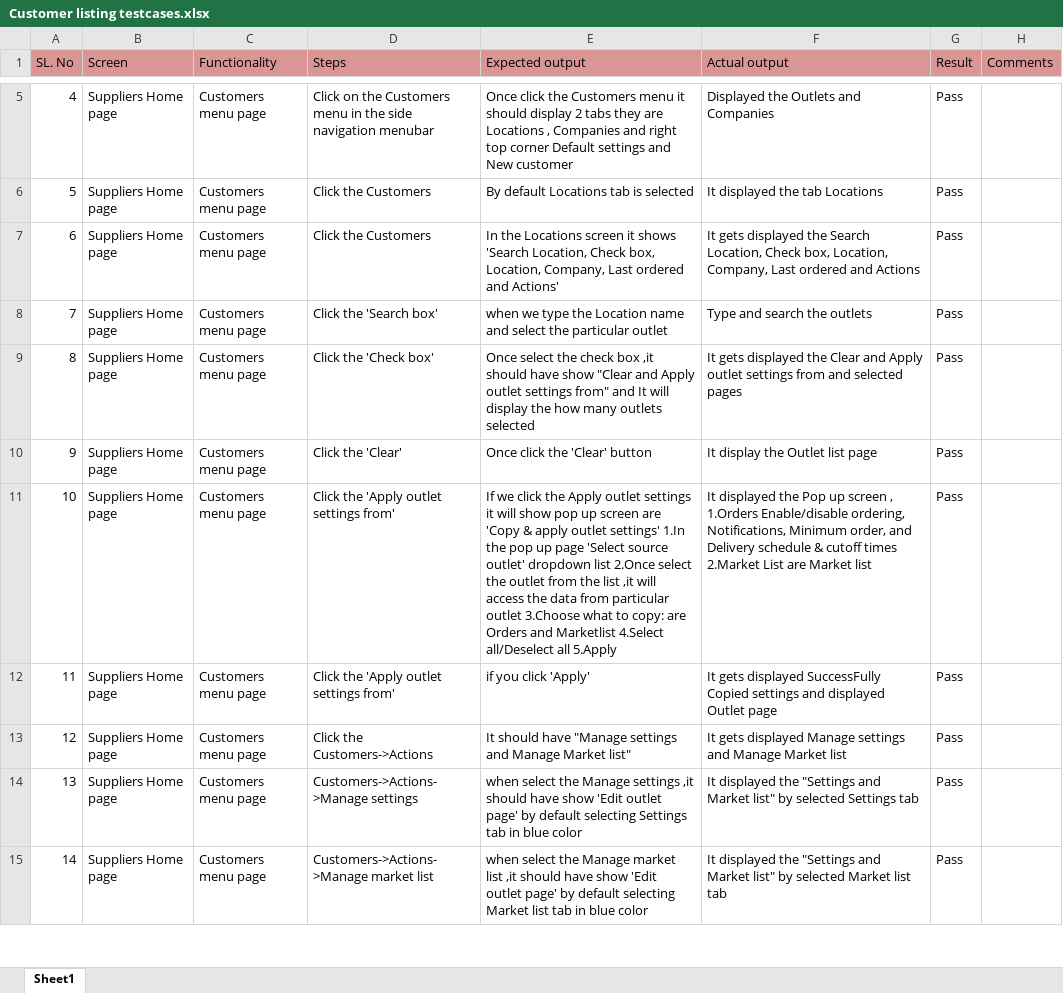
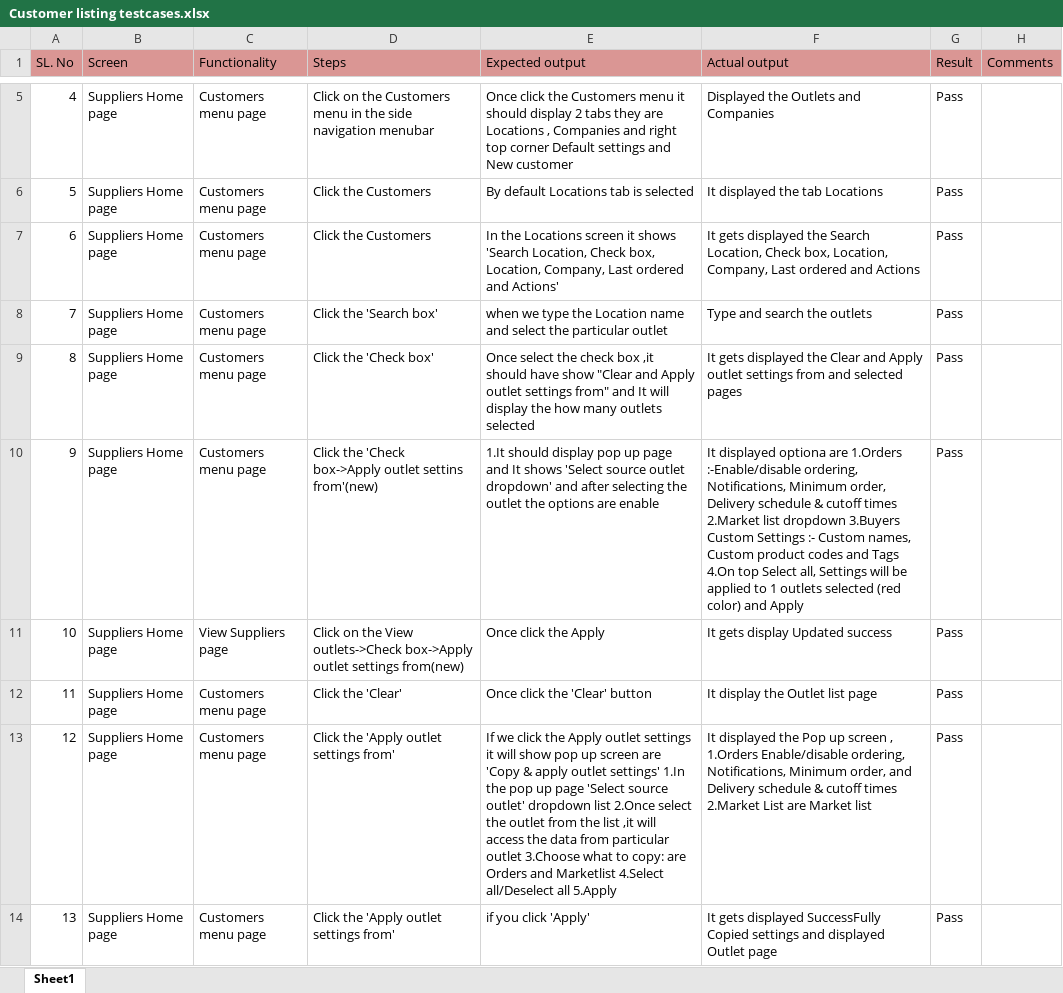
Before and after one commit to shwethazeemart/buyerautomation, an Excel workbook: Testcases_supplier/Customers/Manual testcases/Customer listing testcases.xlsx, sheet Sheet1, drawn as a sheet; only a part is shown, gaps mark what is left out; the shorter side is filled out with more unchanged rows; values as stored, in another font and other column widths than the file's, no borders; addresses are those after the commit; the diff names each change by its address in the sheet, - before the commit and + after, or states it on an @@ line.

```diff
--- a/Testcases_supplier/Customers/Manual testcases/Customer listing testcases.xlsx (sheet Sheet1)
+++ b/Testcases_supplier/Customers/Manual testcases/Customer listing testcases.xlsx (sheet Sheet1)
+row 10: 9 | Suppliers Home page | Customers menu page | Click the 'Check box->Apply outlet settins from'(new) | 1.It should display pop up page and It shows 'Select source outlet dropdown' and after selecting the outlet the options are enable | It displayed optiona are 1.Orders :-Enable/disable ordering, Notifications, Minimum order, Delivery schedule & cutoff times 2.Market list dropdown 3.Buyers Custom Settings :- Custom names, Custom product codes and Tags 4.On top Select all, Settings will be applied to 1 outlets selected (red color) and Apply | Pass
+row 11: 10 | Suppliers Home page | View Suppliers page | Click on the View outlets->Check box->Apply outlet settings from(new) | Once click the Apply | It gets display Updated success | Pass
@@ column A (SL. No) renumbered from row 12 down @@
```
Also changed, not shown: Buyer hub/Settings/Manual testcases/Settings Final testcases.xlsx, 2 other files.
